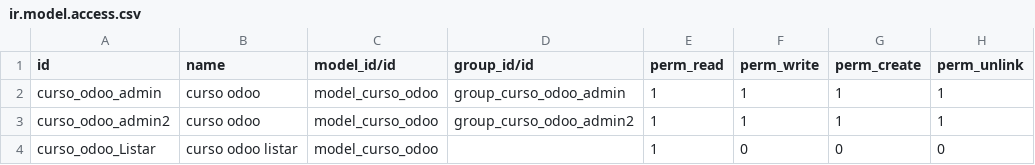
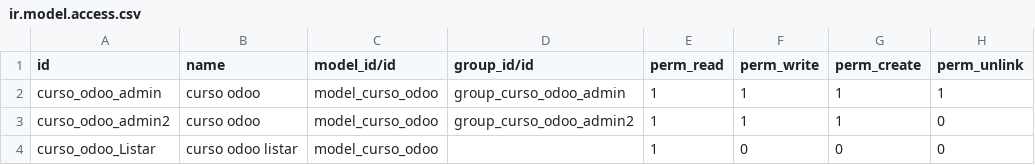
Before and after one commit to vmercado-green/CursoGreen, a CSV file: primer_modulo/security/ir.model.access.csv, drawn as a sheet.

Commit message:
Actualizar Vista

```diff
--- a/primer_modulo/security/ir.model.access.csv
+++ b/primer_modulo/security/ir.model.access.csv
@@ -2,3 +2,3 @@ id,name,model_id/id,group_id/id,perm_read,perm_write,perm_create,perm_unlink
 curso_odoo_admin,curso odoo,model_curso_odoo,group_curso_odoo_admin,1,1,1,1
-curso_odoo_admin2,curso odoo,model_curso_odoo,group_curso_odoo_admin2,1,1,1,1
+curso_odoo_admin2,curso odoo,model_curso_odoo,group_curso_odoo_admin2,1,1,1,0
 curso_odoo_Listar,curso odoo listar,model_curso_odoo,,1,0,0,0
```
